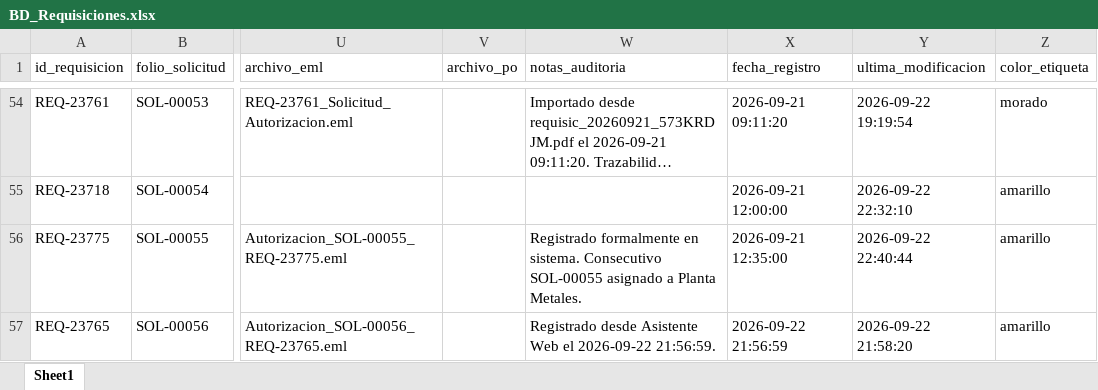
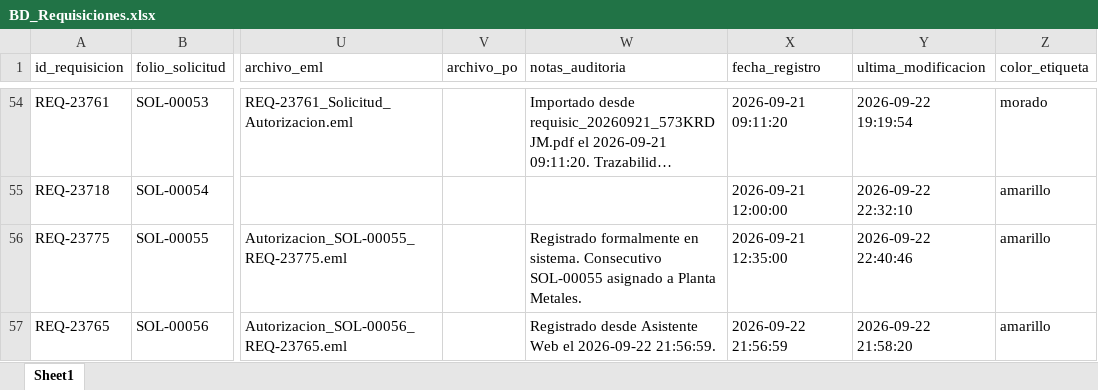
Before and after one commit to jesusalbertomoraleslopez-byte/sigrama-requisiciones-app, an Excel workbook: data/BD_Requisiciones.xlsx, sheet Sheet1, drawn as a sheet; only a part is shown, gaps mark what is left out; long unchanged cells end in …; values as stored, in another font and other column widths than the file's, no borders; the diff names each change by its address in the sheet, - before the commit and + after, or states it on an @@ line.

Commit message:
auto: actualización de data/BD_Requisiciones.xlsx desde Streamlit Cloud

```diff
--- a/data/BD_Requisiciones.xlsx (sheet Sheet1)
+++ b/data/BD_Requisiciones.xlsx (sheet Sheet1)
-Y56 (ultima_modificacion): 2026-09-22 22:40:44
+Y56 (ultima_modificacion): 2026-09-22 22:40:46
```
